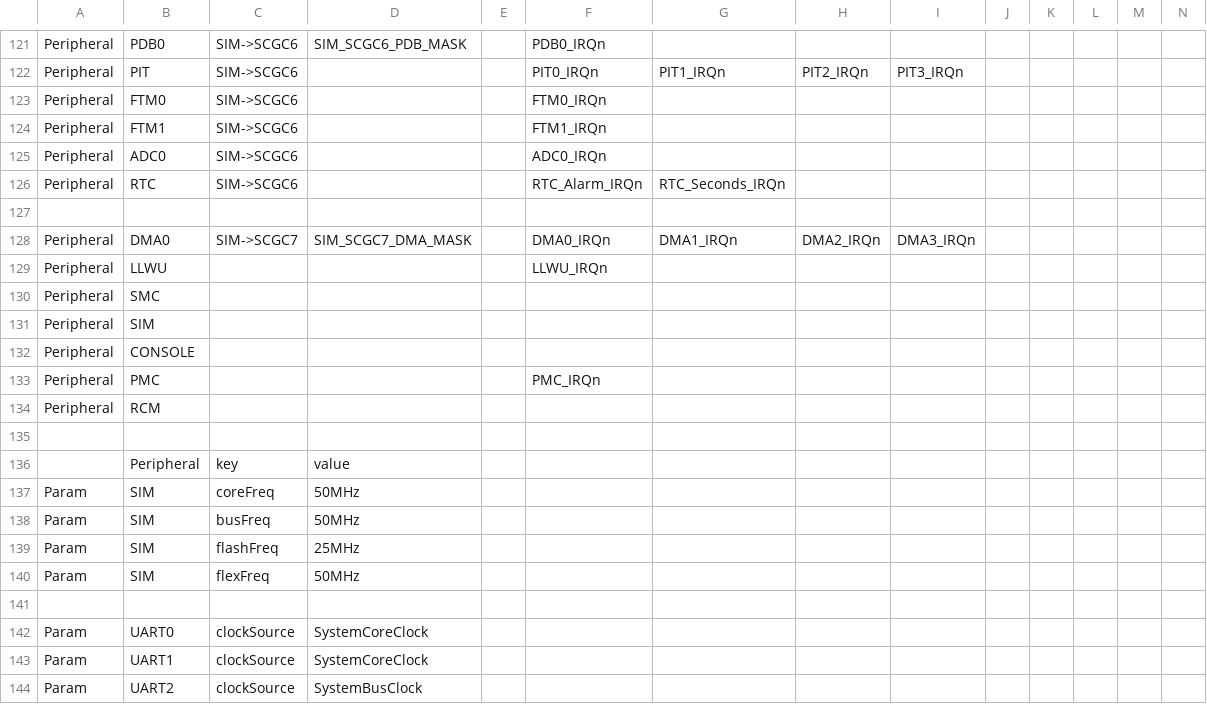
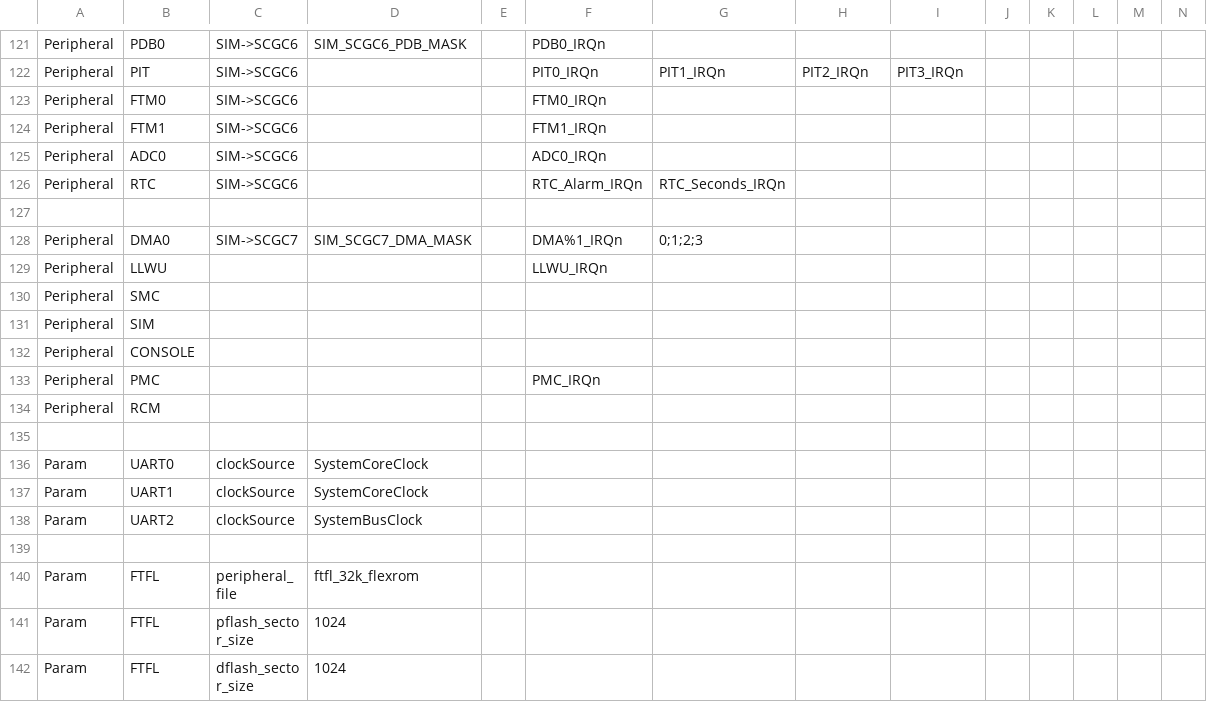
Before and after one commit to podonoghue/usbdm-eclipse-plugins, a CSV file: net.sourceforge.usbdm.deviceEditor/data/MK20D5.csv, drawn as a sheet; only a part is shown, gaps mark what is left out; the shorter side is filled out with more unchanged rows; rows hold the shown columns only; the diff names each change by its address in the sheet, - before the commit and + after, or states it on an @@ line.

```diff
--- a/net.sourceforge.usbdm.deviceEditor/data/MK20D5.csv
+++ b/net.sourceforge.usbdm.deviceEditor/data/MK20D5.csv
-F128: DMA0_IRQn
+F128: DMA%1_IRQn
-G128: DMA1_IRQn
+G128: 0;1;2;3
-H128: DMA2_IRQn
+H128: (empty)
-I128: DMA3_IRQn
+I128: (empty)
-row 135: (empty)
-row 136:  | Peripheral | key | value
-row 137: Param | SIM | coreFreq | 50MHz
-row 138: Param | SIM | busFreq | 50MHz
-row 139: Param | SIM | flashFreq | 25MHz
-row 140: Param | SIM | flexFreq | 50MHz
```
Also changed, not shown: net.sourceforge.usbdm.deviceEditor/data/MK20D7.csv, net.sourceforge.usbdm.deviceEditor/data/MK22D5.csv, 9 other files.
